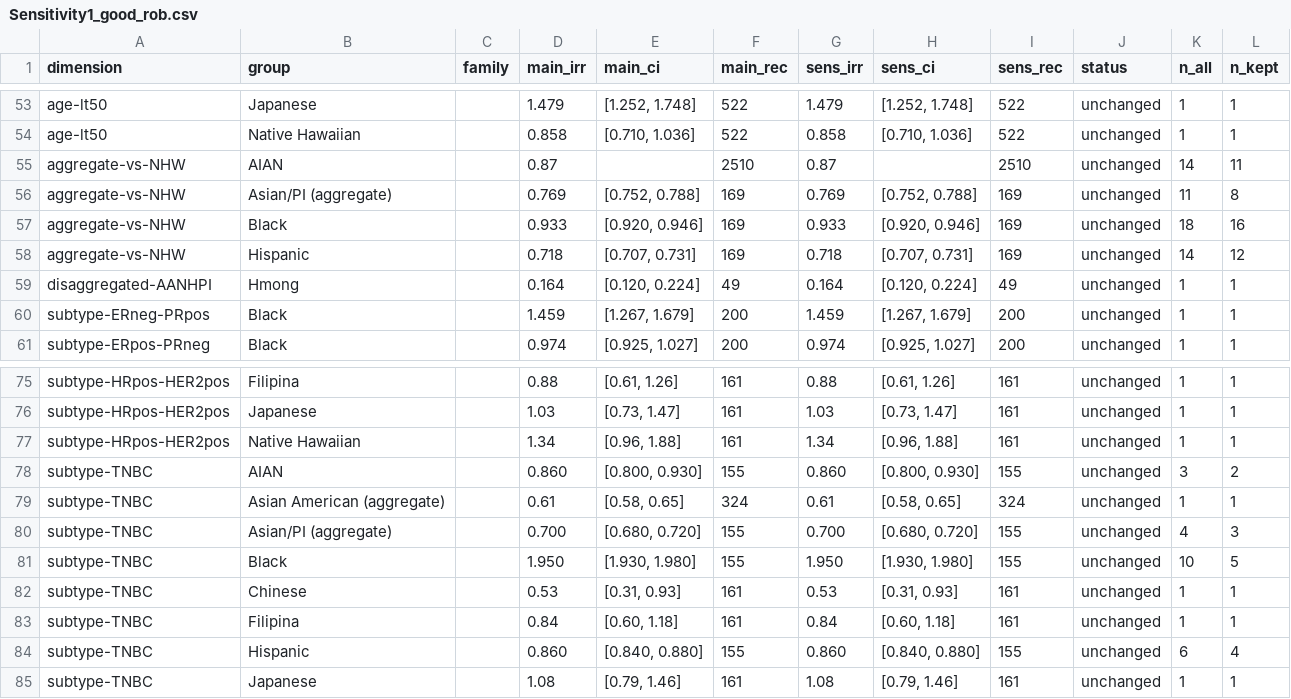
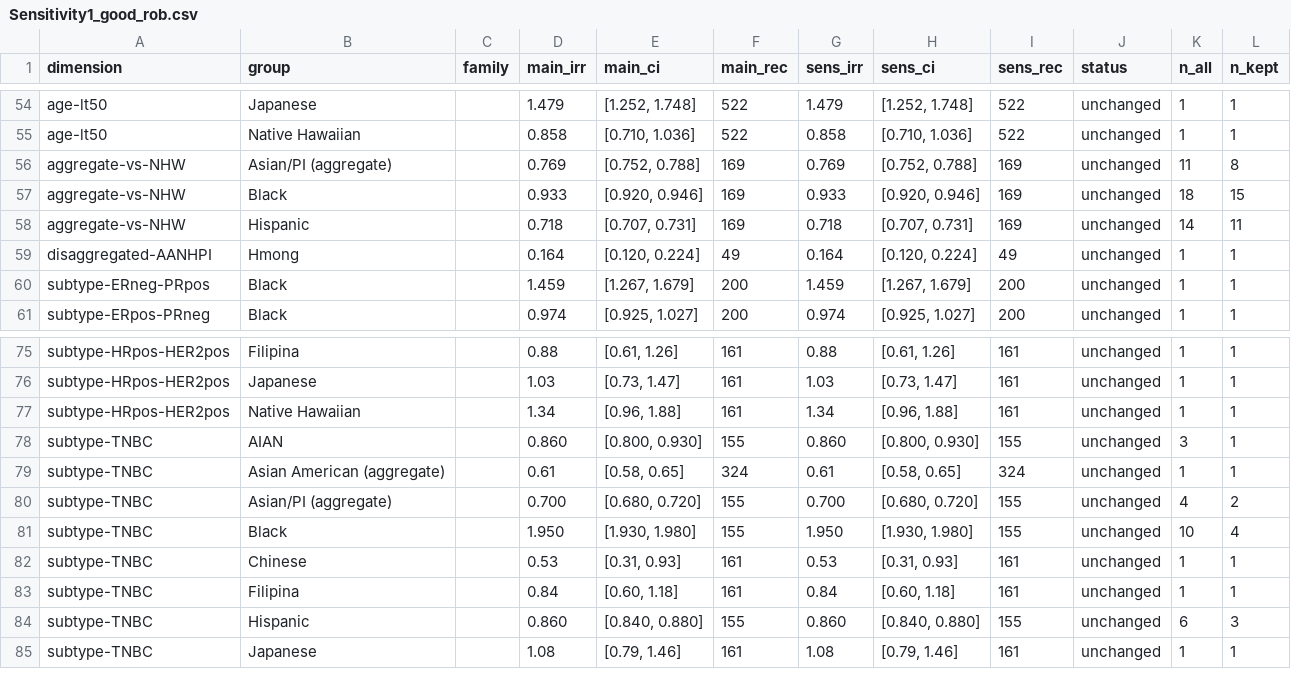
Before and after one commit to p16791918-lab/Meta, a CSV file: meta_agents/search_v2/outputs/Sensitivity1_good_rob.csv, drawn as a sheet; only a part is shown, gaps mark what is left out; the diff covers the shown part only.

```diff
--- a/meta_agents/search_v2/outputs/Sensitivity1_good_rob.csv
+++ b/meta_agents/search_v2/outputs/Sensitivity1_good_rob.csv
@@ -54,6 +55,5 @@ age-lt50,Japanese,,1.479," [1.252, 1.748]",522,1.479," [1.252, 1.748]",522,uncha
 age-lt50,Native Hawaiian,,0.858," [0.710, 1.036]",522,0.858," [0.710, 1.036]",522,unchanged,1,1
-aggregate-vs-NHW,AIAN,,0.87,,2510,0.87,,2510,unchanged,14,11
 aggregate-vs-NHW,Asian/PI (aggregate),,0.769," [0.752, 0.788]",169,0.769," [0.752, 0.788]",169,unchanged,11,8
-aggregate-vs-NHW,Black,,0.933," [0.920, 0.946]",169,0.933," [0.920, 0.946]",169,unchanged,18,16
-aggregate-vs-NHW,Hispanic,,0.718," [0.707, 0.731]",169,0.718," [0.707, 0.731]",169,unchanged,14,12
+aggregate-vs-NHW,Black,,0.933," [0.920, 0.946]",169,0.933," [0.920, 0.946]",169,unchanged,18,15
+aggregate-vs-NHW,Hispanic,,0.718," [0.707, 0.731]",169,0.718," [0.707, 0.731]",169,unchanged,14,11
 disaggregated-AANHPI,Hmong,,0.164," [0.120, 0.224]",49,0.164," [0.120, 0.224]",49,unchanged,1,1
@@ -77,9 +77,9 @@ subtype-HRpos-HER2pos,Japanese,,1.03," [0.73, 1.47]",161,1.03," [0.73, 1.47]",16
 subtype-HRpos-HER2pos,Native Hawaiian,,1.34," [0.96, 1.88]",161,1.34," [0.96, 1.88]",161,unchanged,1,1
-subtype-TNBC,AIAN,,0.860," [0.800, 0.930]",155,0.860," [0.800, 0.930]",155,unchanged,3,2
+subtype-TNBC,AIAN,,0.860," [0.800, 0.930]",155,0.860," [0.800, 0.930]",155,unchanged,3,1
 subtype-TNBC,Asian American (aggregate),,0.61," [0.58, 0.65]",324,0.61," [0.58, 0.65]",324,unchanged,1,1
-subtype-TNBC,Asian/PI (aggregate),,0.700," [0.680, 0.720]",155,0.700," [0.680, 0.720]",155,unchanged,4,3
-subtype-TNBC,Black,,1.950," [1.930, 1.980]",155,1.950," [1.930, 1.980]",155,unchanged,10,5
+subtype-TNBC,Asian/PI (aggregate),,0.700," [0.680, 0.720]",155,0.700," [0.680, 0.720]",155,unchanged,4,2
+subtype-TNBC,Black,,1.950," [1.930, 1.980]",155,1.950," [1.930, 1.980]",155,unchanged,10,4
 subtype-TNBC,Chinese,,0.53," [0.31, 0.93]",161,0.53," [0.31, 0.93]",161,unchanged,1,1
 subtype-TNBC,Filipina,,0.84," [0.60, 1.18]",161,0.84," [0.60, 1.18]",161,unchanged,1,1
-subtype-TNBC,Hispanic,,0.860," [0.840, 0.880]",155,0.860," [0.840, 0.880]",155,unchanged,6,4
+subtype-TNBC,Hispanic,,0.860," [0.840, 0.880]",155,0.860," [0.840, 0.880]",155,unchanged,6,3
 subtype-TNBC,Japanese,,1.08," [0.79, 1.46]",161,1.08," [0.79, 1.46]",161,unchanged,1,1
```
Also changed, not shown: 5 added rows, 4 removed rows and 4 edited cells elsewhere in this file, meta_agents/search_v2/outputs/Table1_main.csv, meta_agents/search_v2/outputs/TableS_risk_of_bias.csv, 15 other files.
